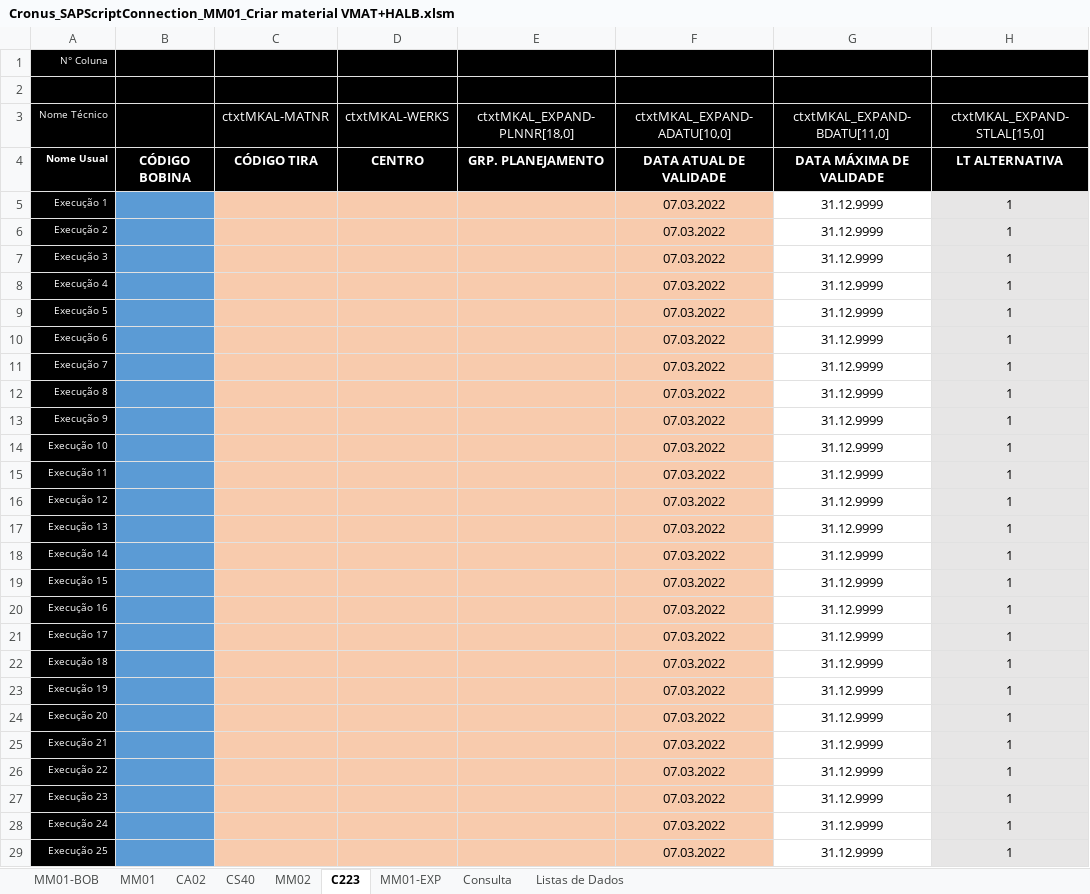
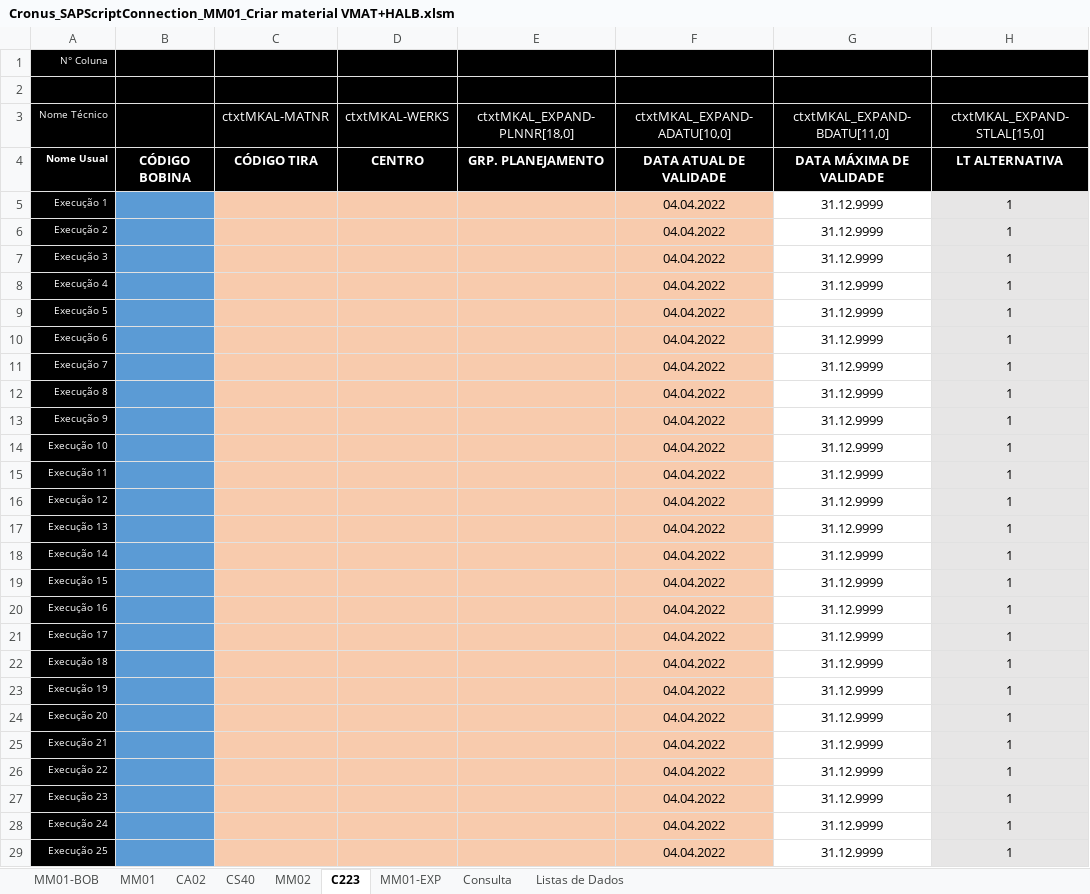
Before and after one commit to BoffArthur/22.-Cronus, an Excel workbook: Excel/Workbooks/SAP Script Connection/Cronus_SAPScriptConnection_MM01_Criar material VMAT+HALB.xlsm, sheet C223, drawn as a sheet; only a part is shown; values as stored, in another font and other column widths than the file's, no borders; charts and pictures and conditional formats not drawn; the diff covers the shown part only; the diff names each change by its address in the sheet, - before the commit and + after, or states it on an @@ line.

```diff
--- a/Excel/Workbooks/SAP Script Connection/Cronus_SAPScriptConnection_MM01_Criar material VMAT+HALB.xlsm (sheet C223)
+++ b/Excel/Workbooks/SAP Script Connection/Cronus_SAPScriptConnection_MM01_Criar material VMAT+HALB.xlsm (sheet C223)
-F5:F29 (ctxtMKAL_EXPAND-ADATU[10,0]): 07.03.2022
+F5:F29 (ctxtMKAL_EXPAND-ADATU[10,0]): 04.04.2022
```
Also changed, not shown: 25 edited cells elsewhere in this sheet, sheet MM01-BOB, formulas that keep their value, hidden cells, 20 other files.
